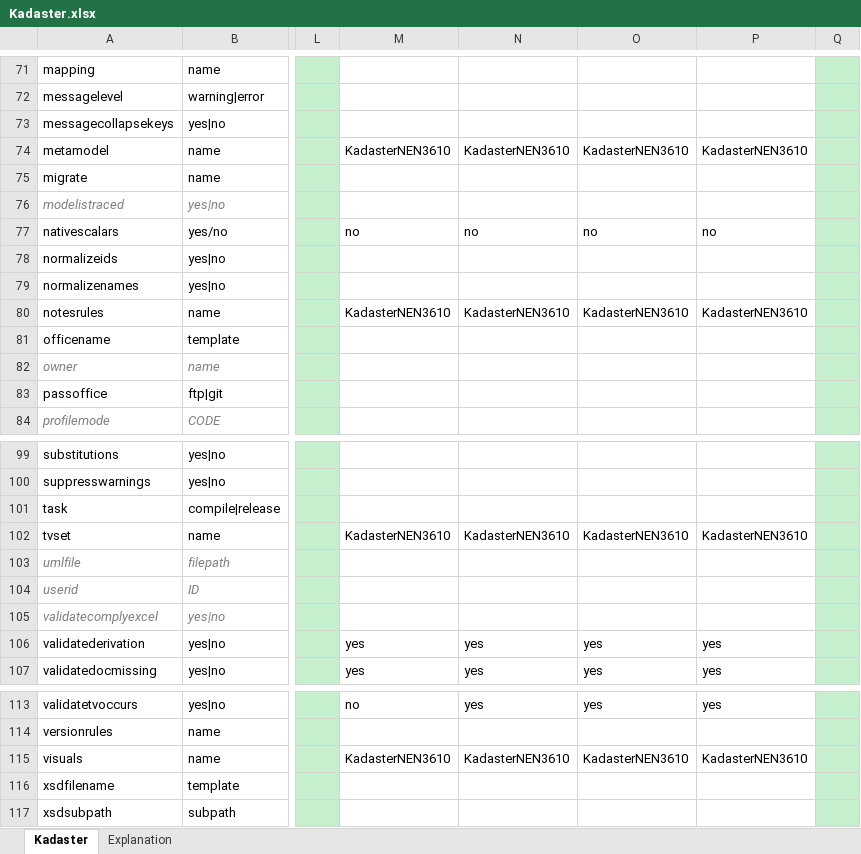
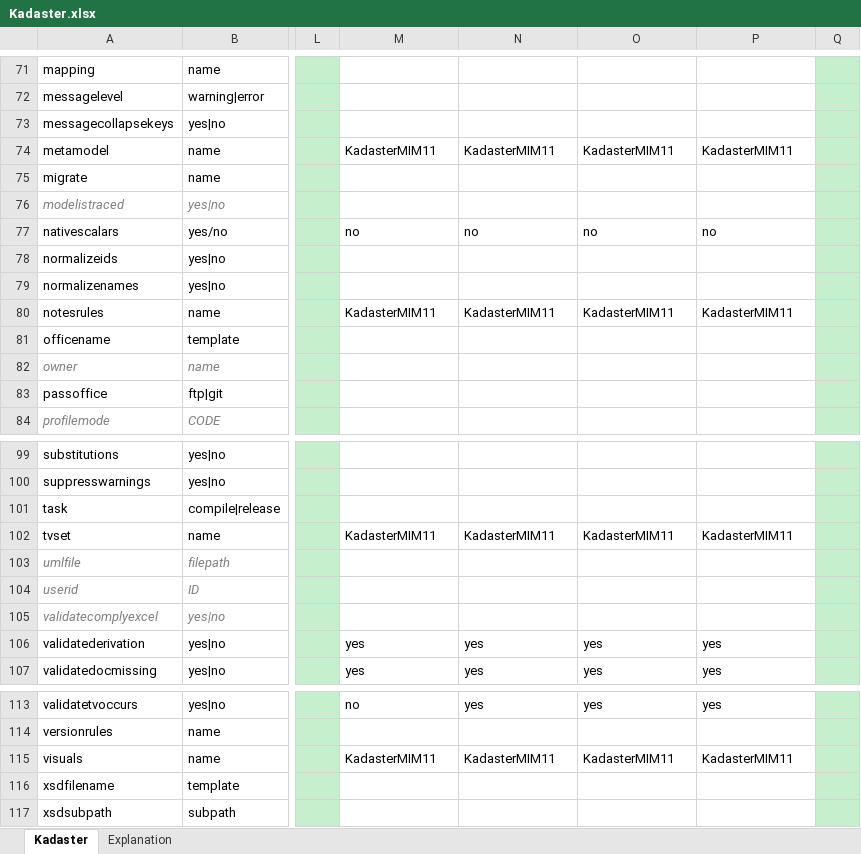
Before and after one commit to Imvertor/Imvertor-Maven, an Excel workbook: src/main/resources/input/Kadaster/props/Kadaster.xlsx, sheet Kadaster, drawn as a sheet; only a part is shown, gaps mark what is left out; values as stored, in another font and other column widths than the file's, no borders; the diff names each change by its address in the sheet, - before the commit and + after, or states it on an @@ line.

Commit message:
[kadaster] IMKAD gebaseerd op MIM1.1

```diff
--- a/src/main/resources/input/Kadaster/props/Kadaster.xlsx (sheet Kadaster)
+++ b/src/main/resources/input/Kadaster/props/Kadaster.xlsx (sheet Kadaster)
-M74: KadasterNEN3610
+M74: KadasterMIM11
-N74: KadasterNEN3610
+N74: KadasterMIM11
-O74: KadasterNEN3610
+O74: KadasterMIM11
-P74: KadasterNEN3610
+P74: KadasterMIM11
-M80: KadasterNEN3610
+M80: KadasterMIM11
-N80: KadasterNEN3610
+N80: KadasterMIM11
-O80: KadasterNEN3610
+O80: KadasterMIM11
-P80: KadasterNEN3610
+P80: KadasterMIM11
-M102: KadasterNEN3610
+M102: KadasterMIM11
-N102: KadasterNEN3610
+N102: KadasterMIM11
-O102: KadasterNEN3610
+O102: KadasterMIM11
-P102: KadasterNEN3610
+P102: KadasterMIM11
-M115: KadasterNEN3610
+M115: KadasterMIM11
-N115: KadasterNEN3610
+N115: KadasterMIM11
-O115: KadasterNEN3610
+O115: KadasterMIM11
-P115: KadasterNEN3610
+P115: KadasterMIM11
```
Also changed, not shown: 14 other files.
